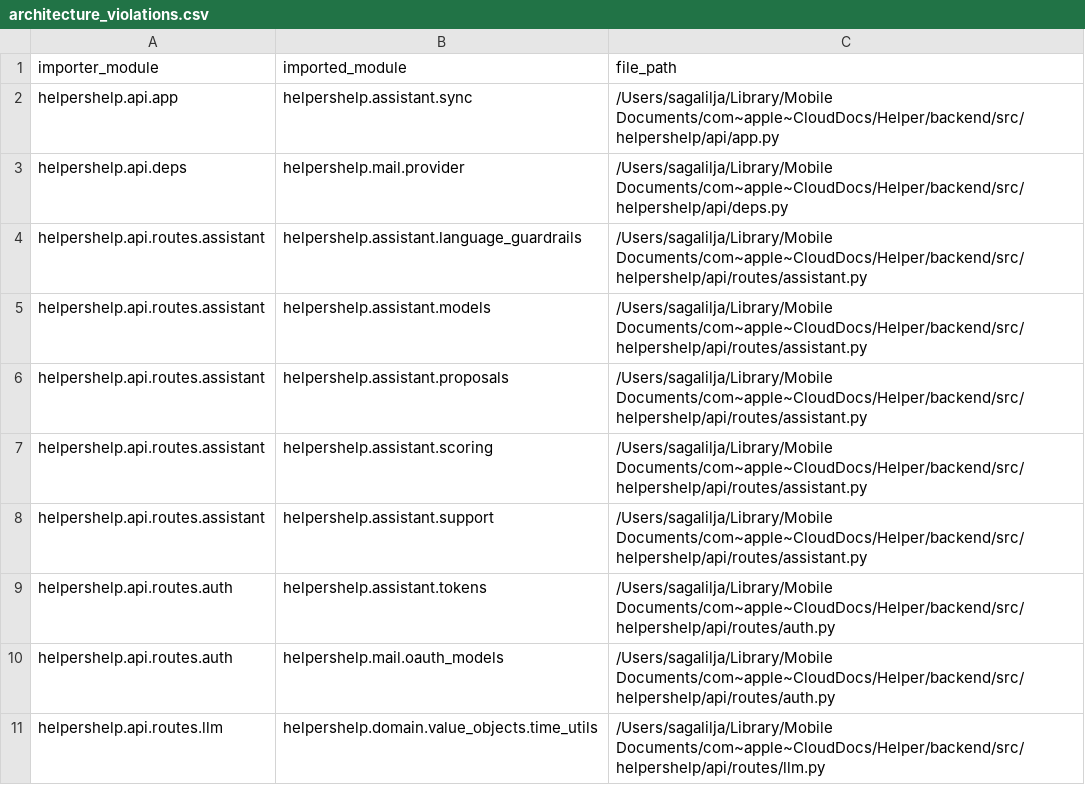
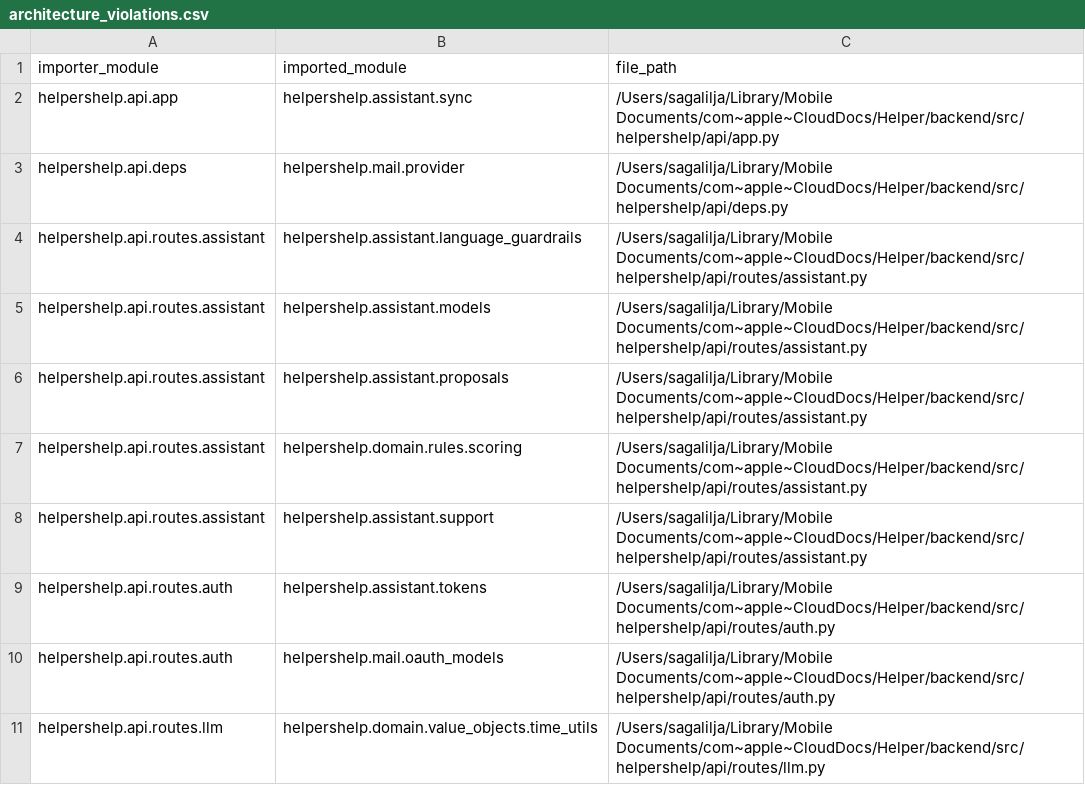
Before and after one commit to sagalilja307-jpg/HelpApp, a CSV file: backend/reports/architecture_violations.csv, drawn as a sheet; only a part is shown.

Commit message:
scoring

```diff
--- a/backend/reports/architecture_violations.csv
+++ b/backend/reports/architecture_violations.csv
@@ -6,3 +6,3 @@ helpershelp.api.routes.assistant,helpershelp.assistant.models,/Users/sagalilja/L
 helpershelp.api.routes.assistant,helpershelp.assistant.proposals,/Users/sagalilja/Library/Mobile Documents/com~apple~CloudDocs/Helper/backend/src/helpershelp/api/routes/assistant.py
-helpershelp.api.routes.assistant,helpershelp.assistant.scoring,/Users/sagalilja/Library/Mobile Documents/com~apple~CloudDocs/Helper/backend/src/helpershelp/api/routes/assistant.py
+helpershelp.api.routes.assistant,helpershelp.domain.rules.scoring,/Users/sagalilja/Library/Mobile Documents/com~apple~CloudDocs/Helper/backend/src/helpershelp/api/routes/assistant.py
 helpershelp.api.routes.assistant,helpershelp.assistant.support,/Users/sagalilja/Library/Mobile Documents/com~apple~CloudDocs/Helper/backend/src/helpershelp/api/routes/assistant.py
```
Also changed, not shown: 10 other files.
